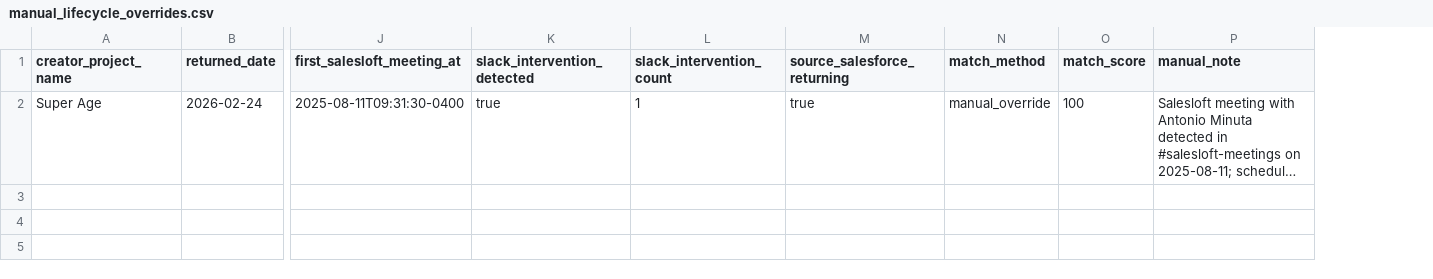
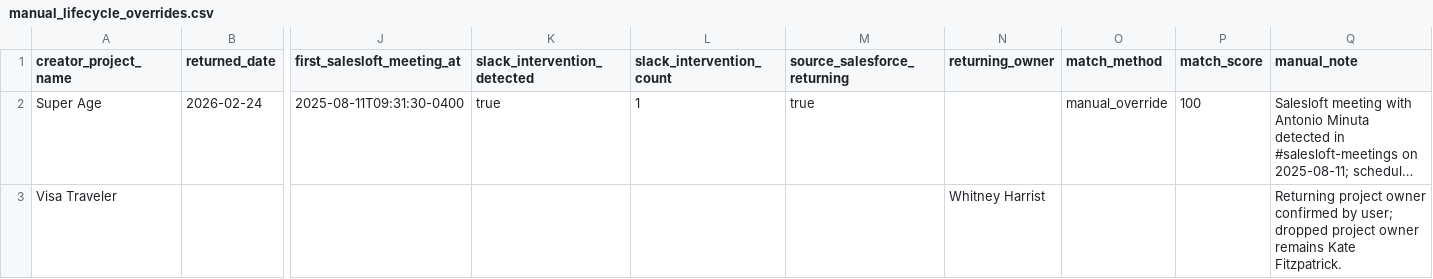
Before and after one commit to asmith-cmyk/dropped-onboards-analysis, a CSV file: data/manual_lifecycle_overrides.csv, drawn as a sheet; only a part is shown, gaps mark what is left out; long unchanged cells end in …; rows hold the shown columns only; the diff names each change by its address in the sheet, - before the commit and + after, or states it on an @@ line.

```diff
--- a/data/manual_lifecycle_overrides.csv
+++ b/data/manual_lifecycle_overrides.csv
+column N (returning_owner), empty
+row 3: Visa Traveler |  |  |  |  |  | Whitney Harrist |  |  | Returning project owner confirmed by user; dropped project owner remains Kate Fitzpatrick.
```
Also changed, not shown: outputs/cohort_analysis.csv, outputs/master_creator_lifecycle.csv, 5 other files.
